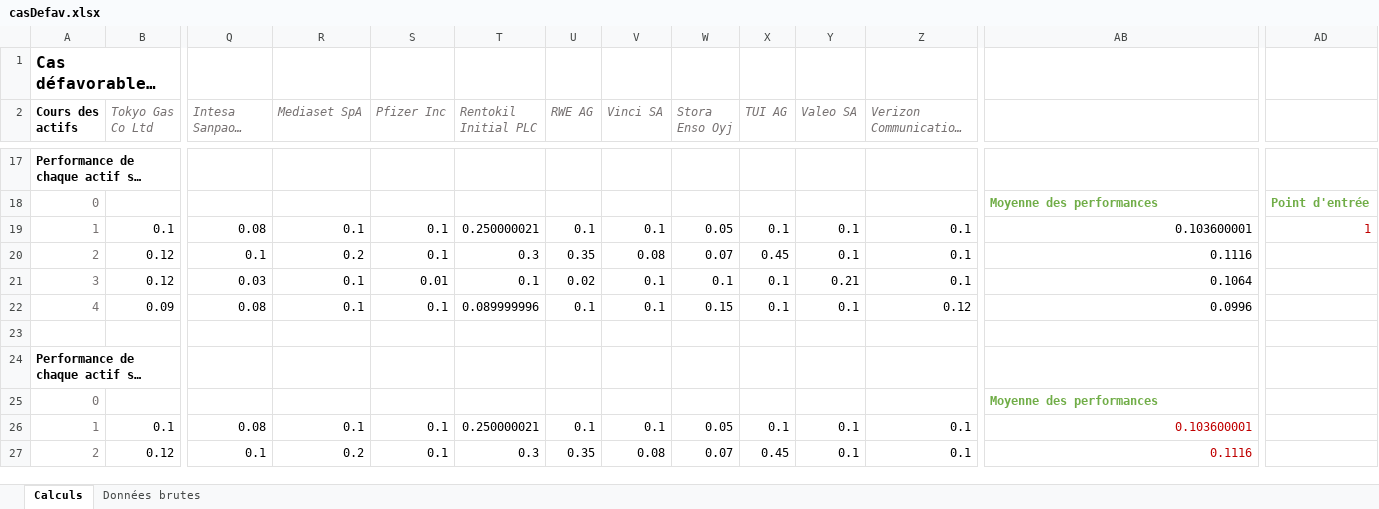
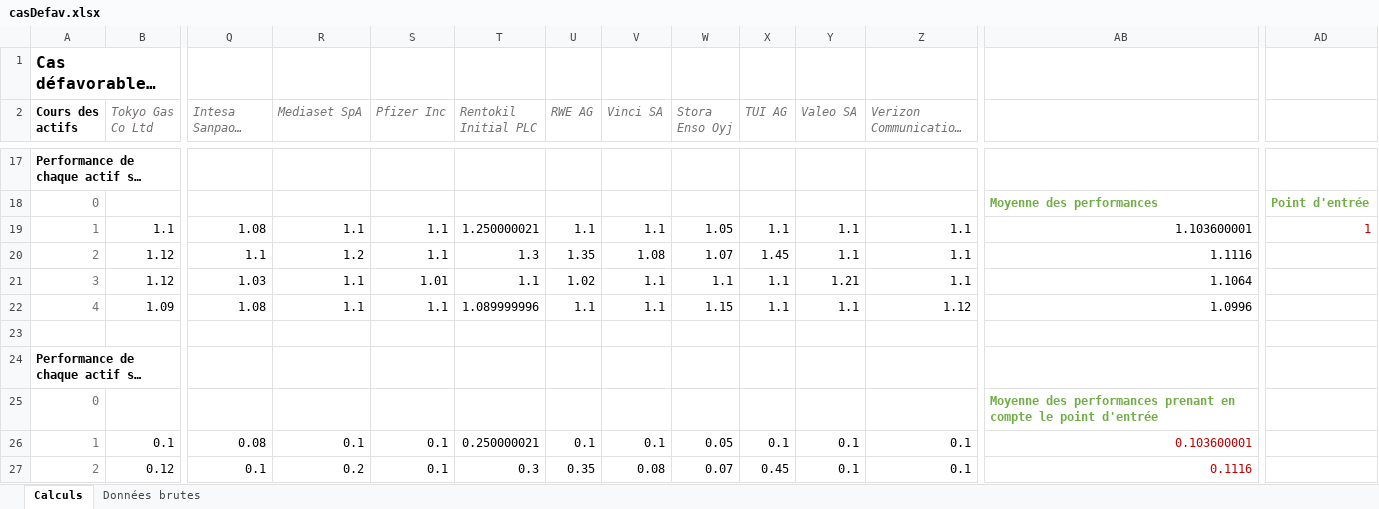
Before and after one commit to volcicalex/PEPSI, an Excel workbook: Excel/casDefav.xlsx, sheet Calculs, drawn as a sheet; only a part is shown, gaps mark what is left out; long unchanged cells end in …; values as stored, in another font and other column widths than the file's, no borders; removed rows and columns are numbered as before the commit, all else as after; rows hold the shown columns only; the diff names each change by its address in the sheet, - before the commit and + after, or states it on an @@ line.

```diff
--- a/Excel/casDefav.xlsx (sheet Calculs)
+++ b/Excel/casDefav.xlsx (sheet Calculs)
-row 19: 1 | 0.1 | 0.08 | 0.1 | 0.1 | 0.250000021 | 0.1 | 0.1 | 0.05 | 0.1 | 0.1 | 0.1 | 0.103600001 | 1
-row 20: 2 | 0.12 | 0.1 | 0.2 | 0.1 | 0.3 | 0.35 | 0.08 | 0.07 | 0.45 | 0.1 | 0.1 | 0.1116
-row 21: 3 | 0.12 | 0.03 | 0.1 | 0.01 | 0.1 | 0.02 | 0.1 | 0.1 | 0.1 | 0.21 | 0.1 | 0.1064
-row 22: 4 | 0.09 | 0.08 | 0.1 | 0.1 | 0.089999996 | 0.1 | 0.1 | 0.15 | 0.1 | 0.1 | 0.12 | 0.0996
+row 19: 1 | 1.1 | 1.08 | 1.1 | 1.1 | 1.250000021 | 1.1 | 1.1 | 1.05 | 1.1 | 1.1 | 1.1 | 1.103600001 | 1
+row 20: 2 | 1.12 | 1.1 | 1.2 | 1.1 | 1.3 | 1.35 | 1.08 | 1.07 | 1.45 | 1.1 | 1.1 | 1.1116
+row 21: 3 | 1.12 | 1.03 | 1.1 | 1.01 | 1.1 | 1.02 | 1.1 | 1.1 | 1.1 | 1.21 | 1.1 | 1.1064
+row 22: 4 | 1.09 | 1.08 | 1.1 | 1.1 | 1.089999996 | 1.1 | 1.1 | 1.15 | 1.1 | 1.1 | 1.12 | 1.0996
-AB25: Moyenne des performances
+AB25: Moyenne des performances prenant en compte le point d'entrée
```
Also changed, not shown: Excel/casFav.xlsx, 11 other files.
